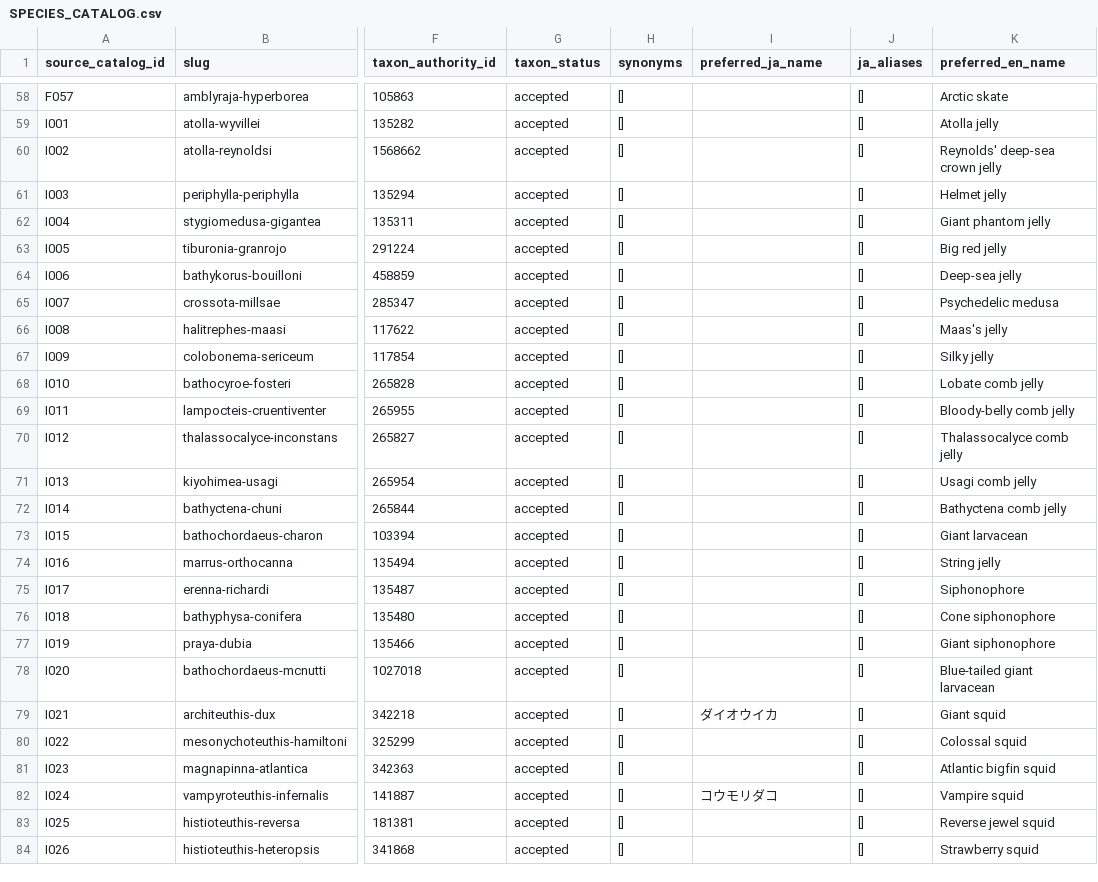
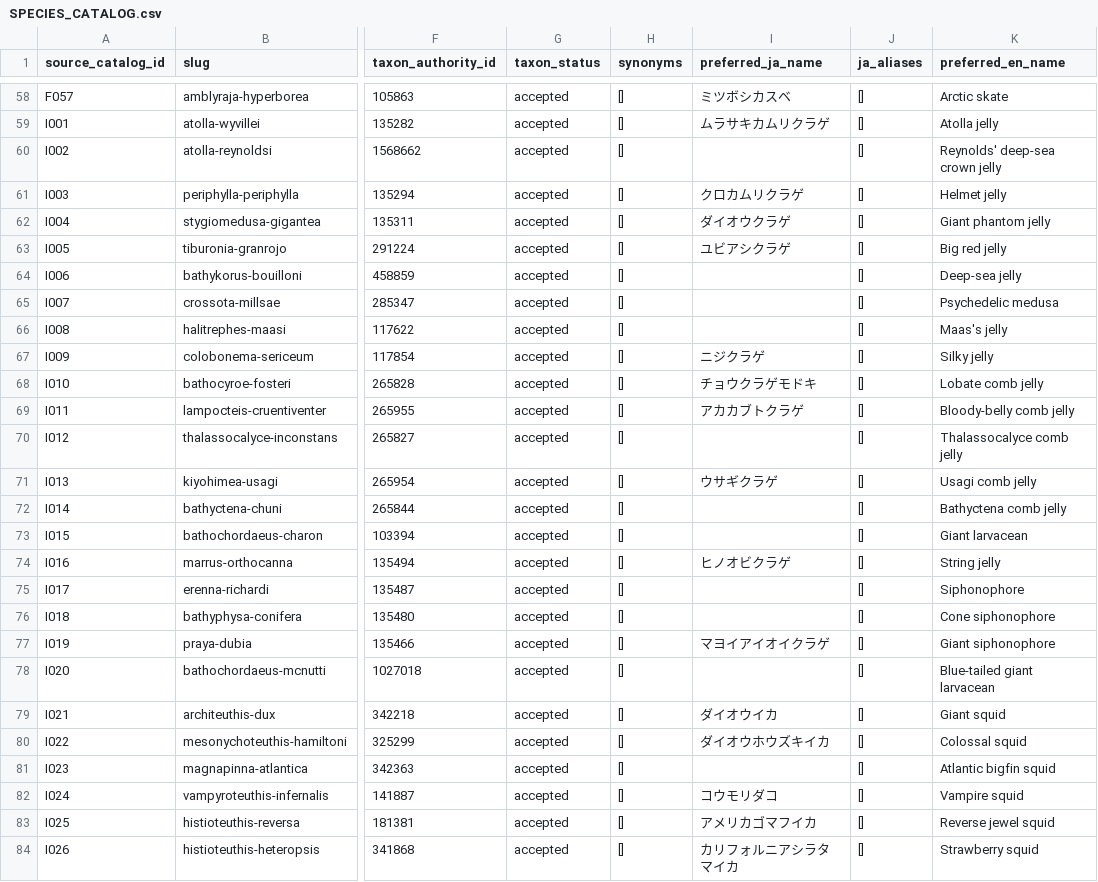
Before and after one commit to hellowinners861/shinkai, a CSV file: docs/SPECIES_CATALOG.csv, drawn as a sheet; only a part is shown, gaps mark what is left out; the diff covers the shown part only; the diff names each change by its address in the sheet, - before the commit and + after, or states it on an @@ line.

Commit message:
Localize species names and preserve catalog media ratios (#8)
Use verified Japanese creature names where available, clearly label localized in-game names, and preserve catalog photo/icon aspect ratios.

```diff
--- a/docs/SPECIES_CATALOG.csv
+++ b/docs/SPECIES_CATALOG.csv
-I58 (preferred_ja_name): (empty)
+I58 (preferred_ja_name): ミツボシカスベ
-I59 (preferred_ja_name): (empty)
+I59 (preferred_ja_name): ムラサキカムリクラゲ
-I61 (preferred_ja_name): (empty)
+I61 (preferred_ja_name): クロカムリクラゲ
-I62 (preferred_ja_name): (empty)
+I62 (preferred_ja_name): ダイオウクラゲ
-I63 (preferred_ja_name): (empty)
+I63 (preferred_ja_name): ユビアシクラゲ
-I67 (preferred_ja_name): (empty)
+I67 (preferred_ja_name): ニジクラゲ
-I68 (preferred_ja_name): (empty)
+I68 (preferred_ja_name): チョウクラゲモドキ
-I69 (preferred_ja_name): (empty)
+I69 (preferred_ja_name): アカカブトクラゲ
-I71 (preferred_ja_name): (empty)
+I71 (preferred_ja_name): ウサギクラゲ
-I74 (preferred_ja_name): (empty)
+I74 (preferred_ja_name): ヒノオビクラゲ
-I77 (preferred_ja_name): (empty)
+I77 (preferred_ja_name): マヨイアイオイクラゲ
-I80 (preferred_ja_name): (empty)
+I80 (preferred_ja_name): ダイオウホウズキイカ
-I83 (preferred_ja_name): (empty)
+I83 (preferred_ja_name): アメリカゴマフイカ
-I84 (preferred_ja_name): (empty)
+I84 (preferred_ja_name): カリフォルニアシラタマイカ
```
Also changed, not shown: 55 edited cells elsewhere in this file, 17 other files.
